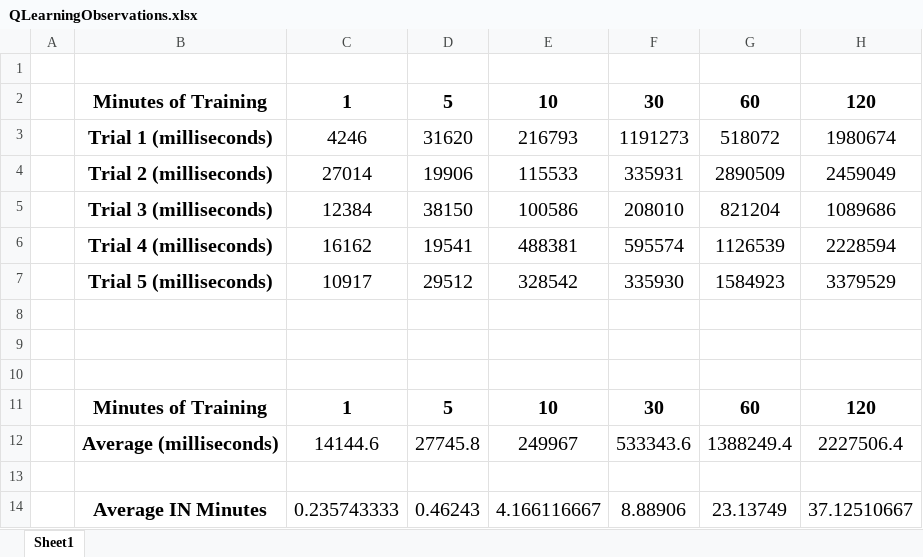
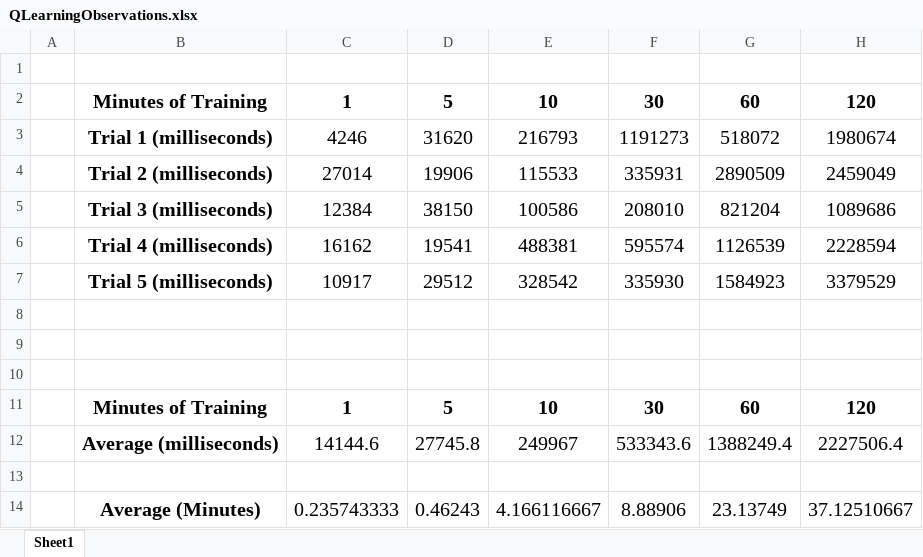
Before and after one commit to Kesavar-Kabilar/Pong-QLearning, an Excel workbook: QLearningObservations.xlsx, sheet Sheet1, drawn as a sheet; values as stored, in another font and other column widths than the file's, no borders; charts and pictures not drawn; the diff names each change by its address in the sheet, - before the commit and + after, or states it on an @@ line.

Commit message:
Complete

```diff
--- a/QLearningObservations.xlsx (sheet Sheet1)
+++ b/QLearningObservations.xlsx (sheet Sheet1)
-B14: Average IN Minutes
+B14: Average (Minutes)
```
